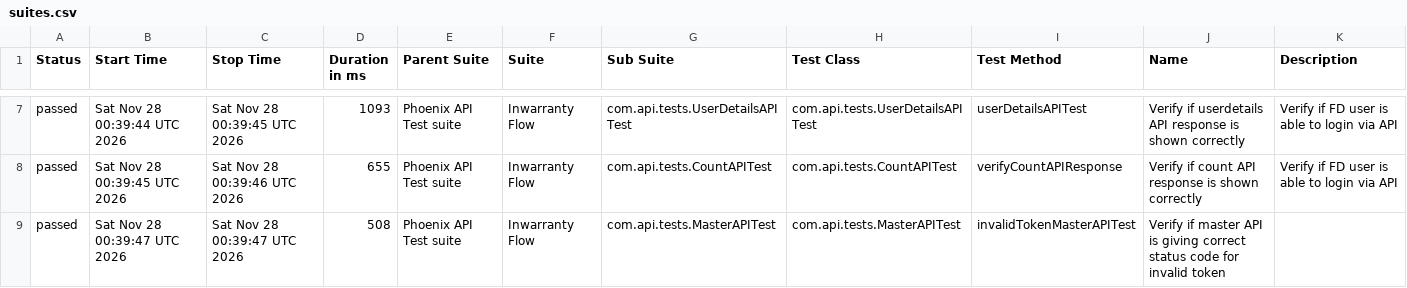
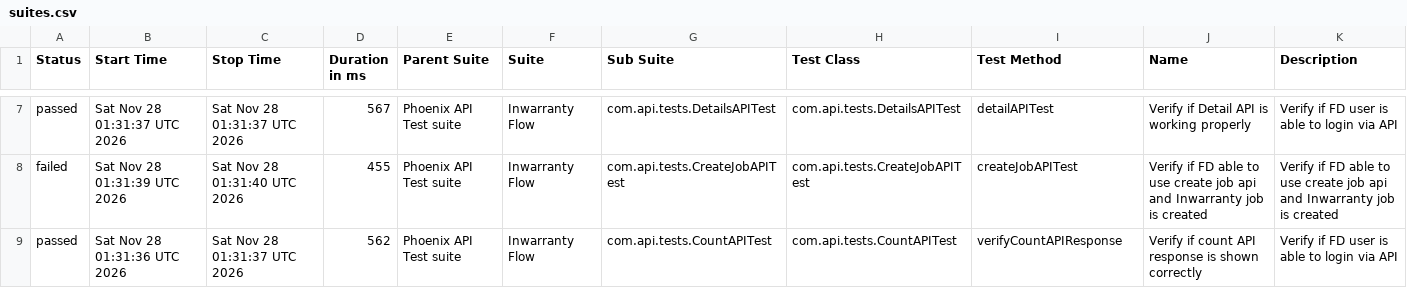
Before and after one commit to tusharS007/PhoenixTestAutomationFramework, a CSV file: data/suites.csv, drawn as a sheet; only a part is shown, gaps mark what is left out; the diff covers the shown part only.

```diff
--- a/data/suites.csv
+++ b/data/suites.csv
@@ -7,3 +7,3 @@
-"passed","Sat Nov 28 00:39:44 UTC 2026","Sat Nov 28 00:39:45 UTC 2026","1093","Phoenix API Test suite","Inwarranty Flow","com.api.tests.UserDetailsAPITest","com.api.tests.UserDetailsAPITest","userDetailsAPITest","Verify if userdetails API response is shown correctly","Verify if FD user is able to login via API"
-"passed","Sat Nov 28 00:39:45 UTC 2026","Sat Nov 28 00:39:46 UTC 2026","655","Phoenix API Test suite","Inwarranty Flow","com.api.tests.CountAPITest","com.api.tests.CountAPITest","verifyCountAPIResponse","Verify if count API response is shown correctly","Verify if FD user is able to login via API"
-"passed","Sat Nov 28 00:39:47 UTC 2026","Sat Nov 28 00:39:47 UTC 2026","508","Phoenix API Test suite","Inwarranty Flow","com.api.tests.MasterAPITest","com.api.tests.MasterAPITest","invalidTokenMasterAPITest","Verify if master API is giving correct status code for invalid token",""
+"passed","Sat Nov 28 01:31:37 UTC 2026","Sat Nov 28 01:31:37 UTC 2026","567","Phoenix API Test suite","Inwarranty Flow","com.api.tests.DetailsAPITest","com.api.tests.DetailsAPITest","detailAPITest","Verify if Detail API is working properly","Verify if FD user is able to login via API"
+"failed","Sat Nov 28 01:31:39 UTC 2026","Sat Nov 28 01:31:40 UTC 2026","455","Phoenix API Test suite","Inwarranty Flow","com.api.tests.CreateJobAPITest","com.api.tests.CreateJobAPITest","createJobAPITest","Verify if FD able to use create job api and Inwarranty job is created","Verify if FD able to use create job api and Inwarranty job is created"
+"passed","Sat Nov 28 01:31:36 UTC 2026","Sat Nov 28 01:31:37 UTC 2026","562","Phoenix API Test suite","Inwarranty Flow","com.api.tests.CountAPITest","com.api.tests.CountAPITest","verifyCountAPIResponse","Verify if count API response is shown correctly","Verify if FD user is able to login via API"
```
Also changed, not shown: 1 added row, 1 removed row and 25 edited cells elsewhere in this file, data/behaviors.csv, 58 other files.
